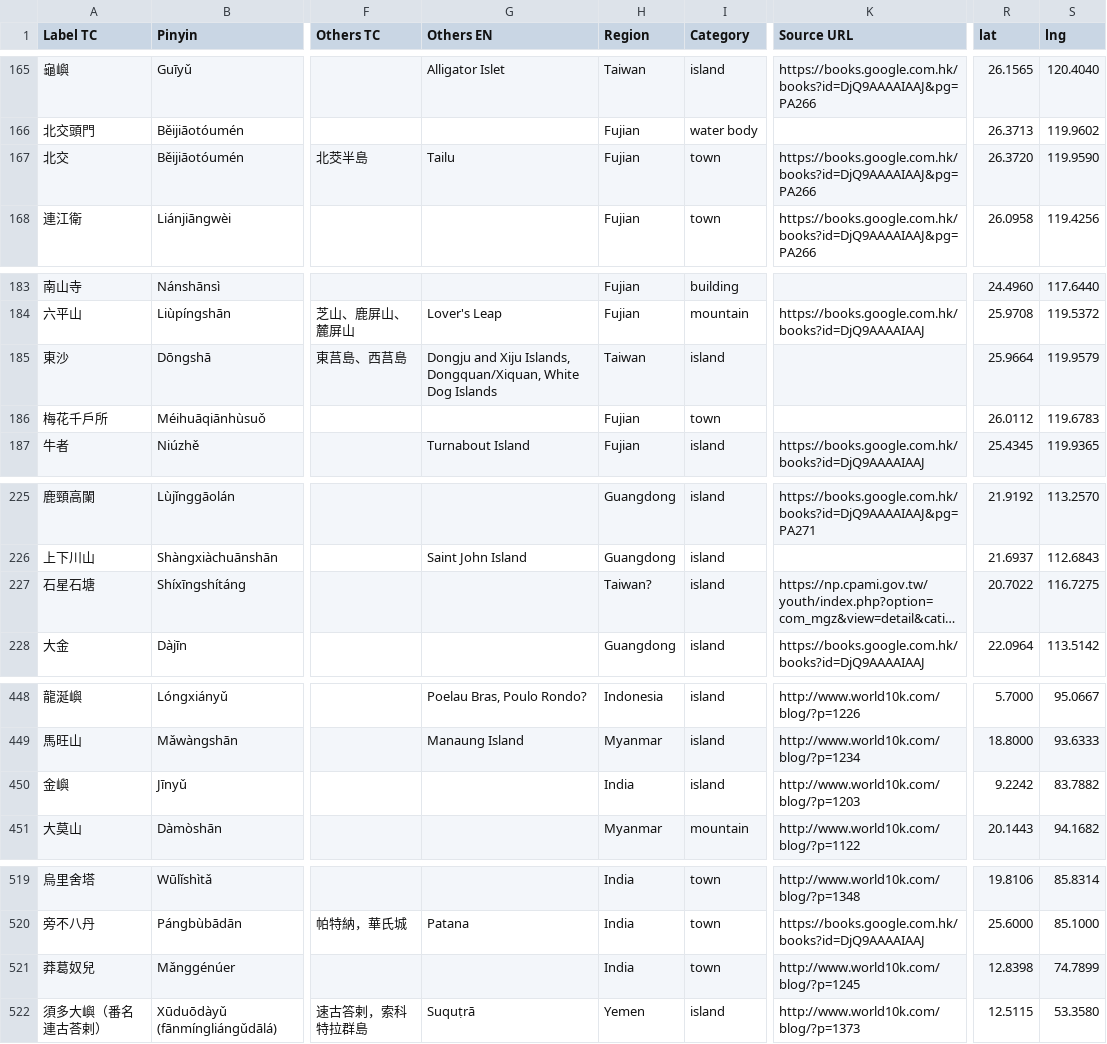
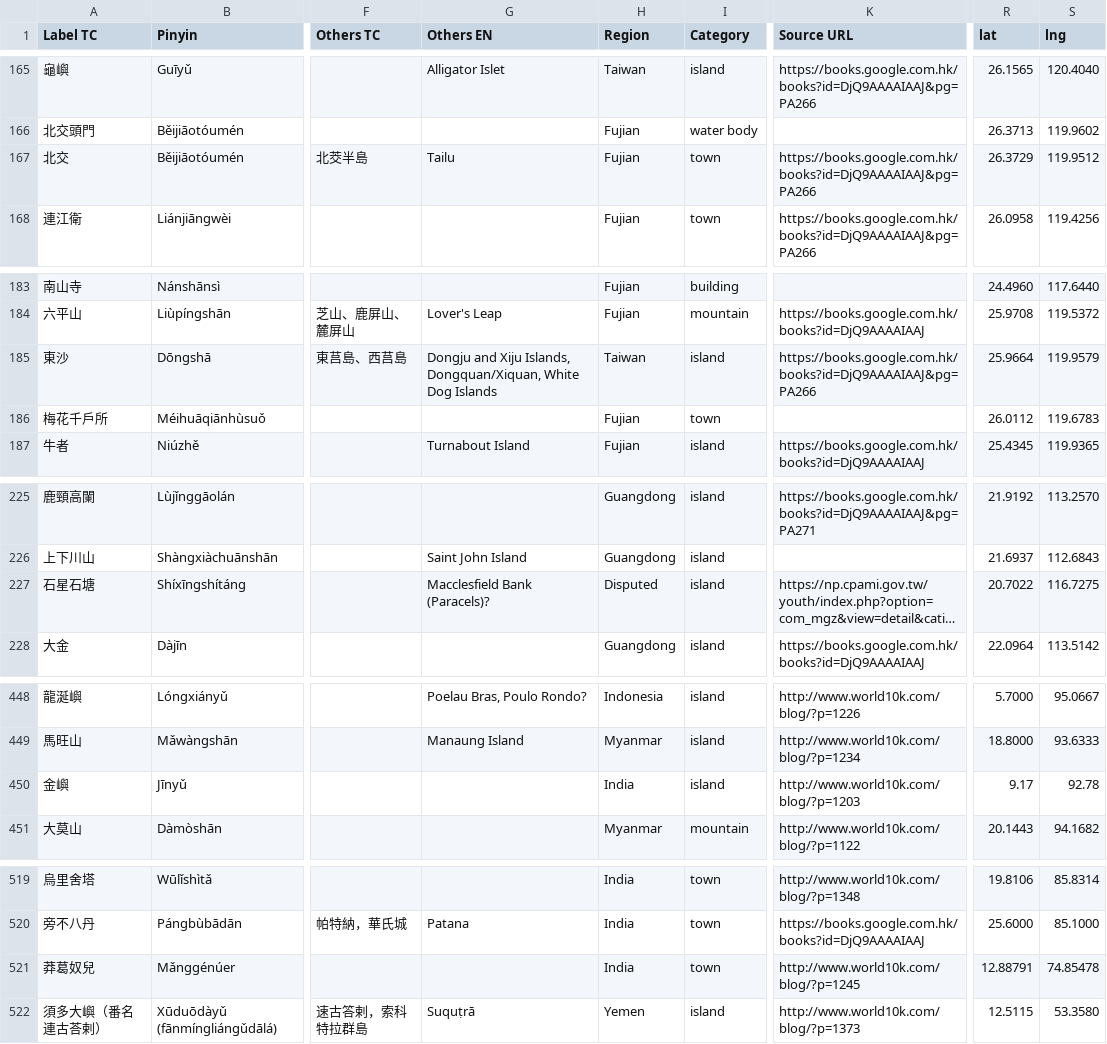
Before and after one commit to carpiediem/maokun-explorer, a CSV file: public/data/maokun-places.csv, drawn as a sheet; only a part is shown, gaps mark what is left out; long unchanged cells end in …; the diff covers the shown part only; the diff names each change by its address in the sheet, - before the commit and + after, or states it on an @@ line.

```diff
--- a/public/data/maokun-places.csv
+++ b/public/data/maokun-places.csv
-R167 (lat): 26.3720
+R167 (lat): 26.3729
-S167 (lng): 119.9590
+S167 (lng): 119.9512
-K185 (Source URL): (empty)
+K185 (Source URL): https://books.google.com.hk/books?id=DjQ9AAAAIAAJ&pg=PA266
-G227 (Others EN): (empty)
+G227 (Others EN): Macclesfield Bank (Paracels)?
-H227 (Region): Taiwan?
+H227 (Region): Disputed
-R450 (lat): 9.2242
+R450 (lat): 9.17
-S450 (lng): 83.7882
+S450 (lng): 92.78
-R521 (lat): 12.8398
+R521 (lat): 12.88791
-S521 (lng): 74.7899
+S521 (lng): 74.85478
```
Also changed, not shown: 24 edited cells elsewhere in this file, public/data/maokun-imagePaths.csv, public/data/maokun-rutters.csv, 6 other files.
